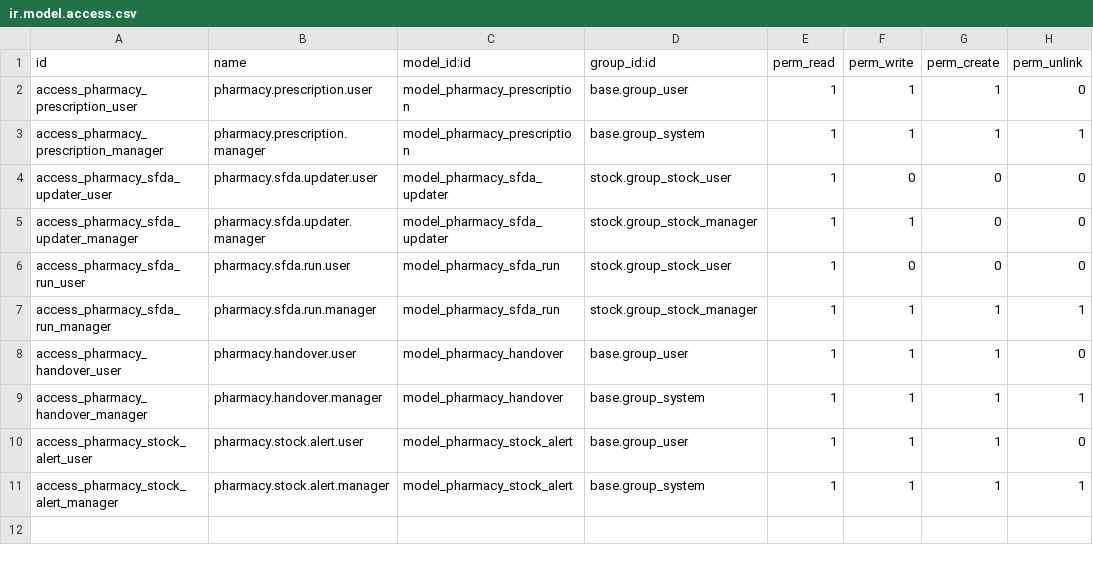
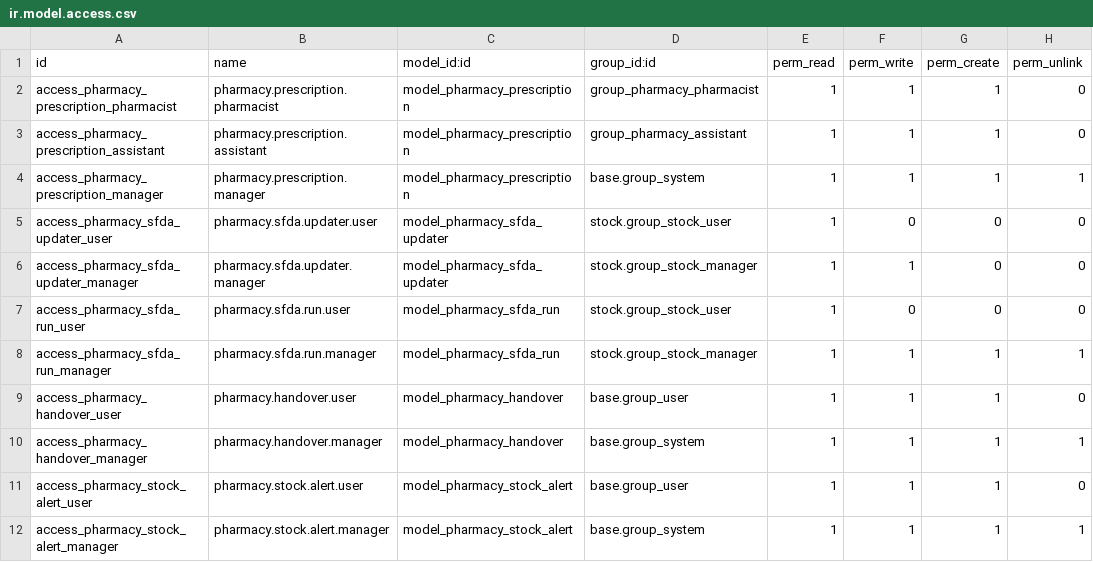
Before and after one commit to Felix1Catus/pharmacy-ai-agent, a CSV file: odoo/addons/pharmacy_agent/security/ir.model.access.csv, drawn as a sheet.

Commit message:
Audit hardening: identity, WhatsApp reliability, prescription rules in Odoo, least-privilege Odoo login, health-data handling
Customer identity
- Match a customer by WhatsApp number or main phone only; a WhatsApp chat is always its own sender.

WhatsApp channel
- Persist conversations, reply with a fixed message on any failure, per-customer locks.
- Mark a notification delivered only when Meta accepted it; template message outside the 24h window.
- Send back-in-stock alerts. New systemd unit and /webhook proxy route.

Odoo
- pharmacy_agent 18.0.1.12.0: pharmacist and service-account groups, confirm refused unless the
  prescription is approved, holds expire by cron, prescriptions tied to their own customer.
- Client supports https, API key, private CA, timeouts, connect-only retries, ODOO_PUBLIC_URL.
- scripts/create_service_user.py; bootstraps rotate the admin password and create the service user.
- Adapter HTTP API needs a token or loopback.

Health data
- Prescription contents kept out of the audit log; pending photos never written to session files;
  private file modes; daily prune timer covers all chat and media files.

Agent
- Qualified or negated "yes" no longer confirms; tighter medical and denylist matching.
- Bounded history window for the model; respond() split into named steps; Odoo/LLM outages give
  a fixed reply; failed confirm hands over instead of sending a payment link.
- Stock availability is one query per branch and respects unexpired holds.

Tooling
- pyproject.toml (pytest paths, ruff), requirements-dev.txt, GitHub Actions workflow,
  tests/test_audit_fixes.py, scripts/dev_odoo_wsl.sh for a local Odoo 18 on Windows.
- Docs updated; docs/odoo-connection.md added; loose HTML/PDF moved into docs/.

Tested against a local Odoo 18 as the service user: 366 passed, 37 skipped. Model evals not re-run.

```diff
--- a/odoo/addons/pharmacy_agent/security/ir.model.access.csv
+++ b/odoo/addons/pharmacy_agent/security/ir.model.access.csv
@@ -1,3 +1,4 @@
 id,name,model_id:id,group_id:id,perm_read,perm_write,perm_create,perm_unlink
-access_pharmacy_prescription_user,pharmacy.prescription.user,model_pharmacy_prescription,base.group_user,1,1,1,0
+access_pharmacy_prescription_pharmacist,pharmacy.prescription.pharmacist,model_pharmacy_prescription,group_pharmacy_pharmacist,1,1,1,0
+access_pharmacy_prescription_assistant,pharmacy.prescription.assistant,model_pharmacy_prescription,group_pharmacy_assistant,1,1,1,0
 access_pharmacy_prescription_manager,pharmacy.prescription.manager,model_pharmacy_prescription,base.group_system,1,1,1,1
```
Also changed, not shown: 58 other files.
